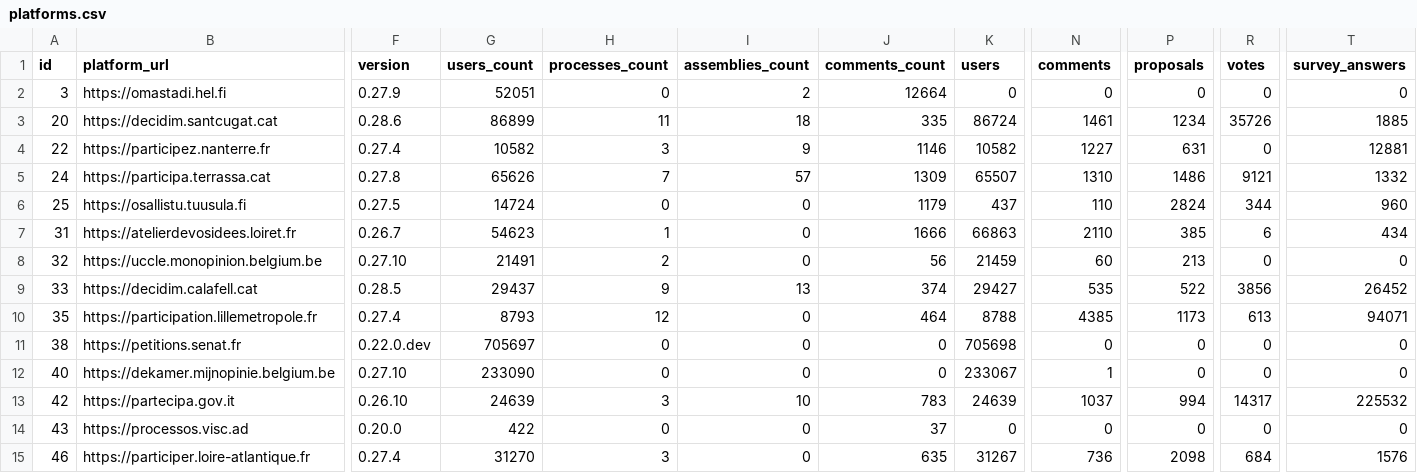
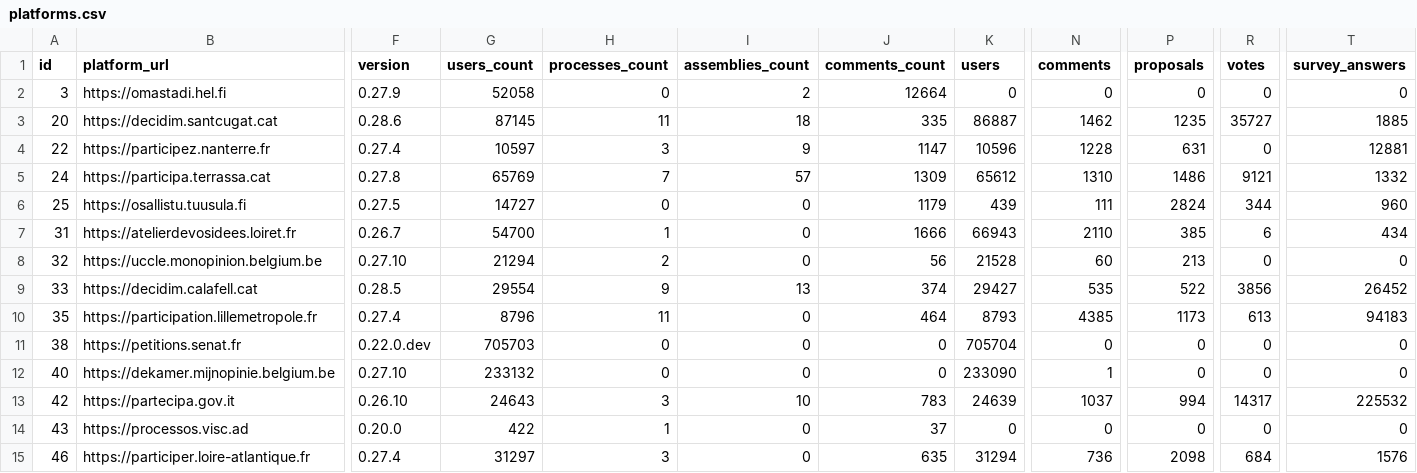
Before and after one commit to digidemlab/decidim-census, a CSV file: _data/platforms.csv, drawn as a sheet; only a part is shown, gaps mark what is left out; the diff covers the shown part only; the diff names each change by its address in the sheet, - before the commit and + after, or states it on an @@ line.

Commit message:
Updating the data

```diff
--- a/_data/platforms.csv
+++ b/_data/platforms.csv
-G2 (users_count): 52051
+G2 (users_count): 52058
-G3 (users_count): 86899
+G3 (users_count): 87145
-K3 (users): 86724
+K3 (users): 86887
-N3 (comments): 1461
+N3 (comments): 1462
-P3 (proposals): 1234
+P3 (proposals): 1235
-R3 (votes): 35726
+R3 (votes): 35727
-G4 (users_count): 10582
+G4 (users_count): 10597
-J4 (comments_count): 1146
+J4 (comments_count): 1147
-K4 (users): 10582
+K4 (users): 10596
-N4 (comments): 1227
+N4 (comments): 1228
-G5 (users_count): 65626
+G5 (users_count): 65769
-K5 (users): 65507
+K5 (users): 65612
-G6 (users_count): 14724
+G6 (users_count): 14727
-K6 (users): 437
+K6 (users): 439
-N6 (comments): 110
+N6 (comments): 111
-G7 (users_count): 54623
+G7 (users_count): 54700
-K7 (users): 66863
+K7 (users): 66943
-G8 (users_count): 21491
+G8 (users_count): 21294
-K8 (users): 21459
+K8 (users): 21528
-G9 (users_count): 29437
+G9 (users_count): 29554
-G10 (users_count): 8793
+G10 (users_count): 8796
-H10 (processes_count): 12
+H10 (processes_count): 11
-K10 (users): 8788
+K10 (users): 8793
-T10 (survey_answers): 94071
+T10 (survey_answers): 94183
-G11 (users_count): 705697
+G11 (users_count): 705703
-K11 (users): 705698
+K11 (users): 705704
-G12 (users_count): 233090
+G12 (users_count): 233132
-K12 (users): 233067
+K12 (users): 233090
-G13 (users_count): 24639
+G13 (users_count): 24643
-H14 (processes_count): 0
+H14 (processes_count): 1
-G15 (users_count): 31270
+G15 (users_count): 31297
-K15 (users): 31267
+K15 (users): 31294
```
Also changed, not shown: 1 removed row and 57 edited cells elsewhere in this file, _data/historical/143 - decidonsensemble.tours.fr.csv, _data/historical/159 - jeparticipe.metropolegrandnancy.fr.csv, 46 other files.
